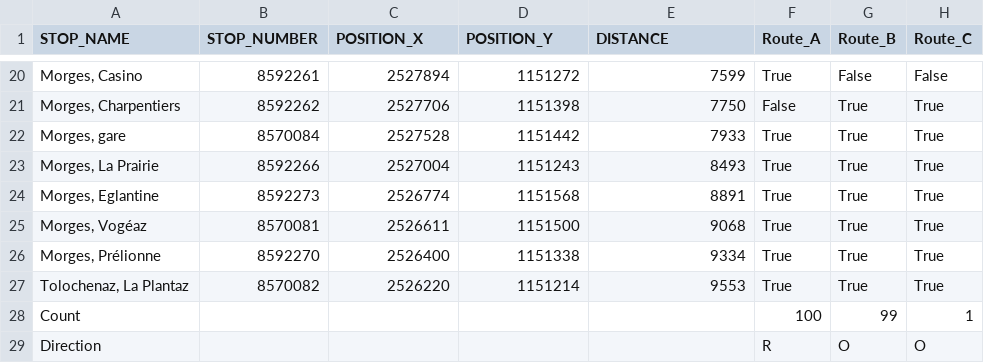
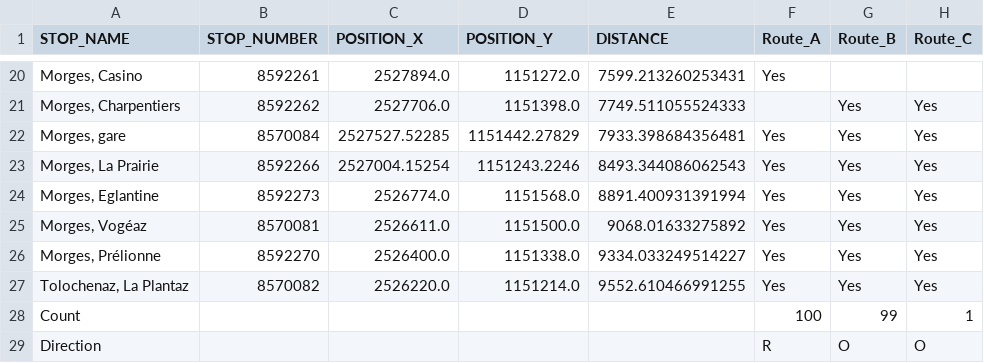
Before and after one commit to merlebleue/DRONES-AND-BUS, a CSV file: data/EPFL/transport_data/701/701_stops.csv, drawn as a sheet; only a part is shown, gaps mark what is left out; the diff covers the shown part only; the diff names each change by its address in the sheet, - before the commit and + after, or states it on an @@ line.

```diff
--- a/data/EPFL/transport_data/701/701_stops.csv
+++ b/data/EPFL/transport_data/701/701_stops.csv
-C20 (POSITION_X): 2527894
+C20 (POSITION_X): 2527894.0
-D20 (POSITION_Y): 1151272
+D20 (POSITION_Y): 1151272.0
-E20 (DISTANCE): 7599
+E20 (DISTANCE): 7599.213260253431
-F20 (Route_A): True
+F20 (Route_A): Yes
-G20 (Route_B): False
+G20 (Route_B): (empty)
-H20 (Route_C): False
+H20 (Route_C): (empty)
-C21 (POSITION_X): 2527706
+C21 (POSITION_X): 2527706.0
-D21 (POSITION_Y): 1151398
+D21 (POSITION_Y): 1151398.0
-E21 (DISTANCE): 7750
+E21 (DISTANCE): 7749.511055524333
-F21 (Route_A): False
+F21 (Route_A): (empty)
-G21:G27 (Route_B): True
+G21:G27 (Route_B): Yes
-H21:H27 (Route_C): True
+H21:H27 (Route_C): Yes
-C22 (POSITION_X): 2527528
+C22 (POSITION_X): 2527527.52285
-D22 (POSITION_Y): 1151442
+D22 (POSITION_Y): 1151442.27829
-E22 (DISTANCE): 7933
+E22 (DISTANCE): 7933.398684356481
-F22:F27 (Route_A): True
+F22:F27 (Route_A): Yes
-C23 (POSITION_X): 2527004
+C23 (POSITION_X): 2527004.15254
-D23 (POSITION_Y): 1151243
+D23 (POSITION_Y): 1151243.2246
-E23 (DISTANCE): 8493
+E23 (DISTANCE): 8493.344086062543
-C24 (POSITION_X): 2526774
+C24 (POSITION_X): 2526774.0
-D24 (POSITION_Y): 1151568
+D24 (POSITION_Y): 1151568.0
-E24 (DISTANCE): 8891
+E24 (DISTANCE): 8891.400931391994
-C25 (POSITION_X): 2526611
+C25 (POSITION_X): 2526611.0
-D25 (POSITION_Y): 1151500
+D25 (POSITION_Y): 1151500.0
-E25 (DISTANCE): 9068
+E25 (DISTANCE): 9068.01633275892
-C26 (POSITION_X): 2526400
+C26 (POSITION_X): 2526400.0
-D26 (POSITION_Y): 1151338
+D26 (POSITION_Y): 1151338.0
-E26 (DISTANCE): 9334
+E26 (DISTANCE): 9334.033249514227
-C27 (POSITION_X): 2526220
+C27 (POSITION_X): 2526220.0
-D27 (POSITION_Y): 1151214
+D27 (POSITION_Y): 1151214.0
-E27 (DISTANCE): 9553
+E27 (DISTANCE): 9552.610466991255
```
Also changed, not shown: 108 edited cells elsewhere in this file, data/EPFL/transport_data/1/1_stops.csv, data/EPFL/transport_data/32/32_stops.csv, 49 other files.
